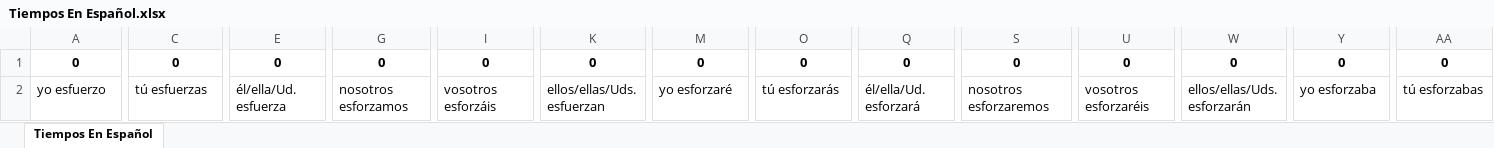
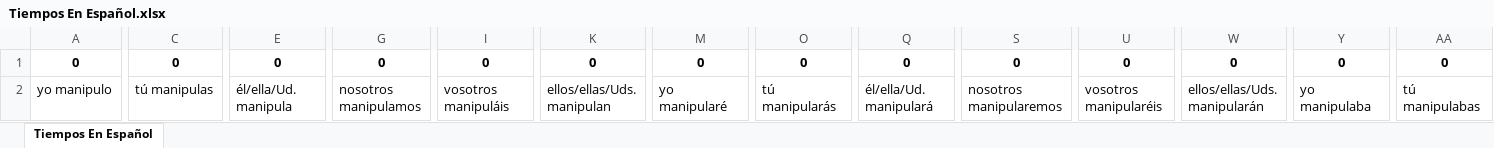
Before and after one commit to HongyuShen/Spanish-Tenses-Web-Crawler, an Excel workbook: Tiempos En Español.xlsx, sheet Tiempos En Español, drawn as a sheet; only a part is shown, gaps mark what is left out; values as stored, in another font and other column widths than the file's, no borders; the diff covers the shown part only; the diff names each change by its address in the sheet, - before the commit and + after, or states it on an @@ line.

Commit message:
Updated verb list

```diff
--- a/Tiempos En Español.xlsx (sheet Tiempos En Español)
+++ b/Tiempos En Español.xlsx (sheet Tiempos En Español)
-A2: yo esfuerzo
+A2: yo manipulo
-C2: tú esfuerzas
+C2: tú manipulas
-E2: él/ella/Ud. esfuerza
+E2: él/ella/Ud. manipula
-G2: nosotros esforzamos
+G2: nosotros manipulamos
-I2: vosotros esforzáis
+I2: vosotros manipuláis
-K2: ellos/ellas/Uds. esfuerzan
+K2: ellos/ellas/Uds. manipulan
-M2: yo esforzaré
+M2: yo manipularé
-O2: tú esforzarás
+O2: tú manipularás
-Q2: él/ella/Ud. esforzará
+Q2: él/ella/Ud. manipulará
-S2: nosotros esforzaremos
+S2: nosotros manipularemos
-U2: vosotros esforzaréis
+U2: vosotros manipularéis
-W2: ellos/ellas/Uds. esforzarán
+W2: ellos/ellas/Uds. manipularán
-Y2: yo esforzaba
+Y2: yo manipulaba
-AA2: tú esforzabas
+AA2: tú manipulabas
```
Also changed, not shown: 28 edited cells elsewhere in this sheet, 2 other files.
